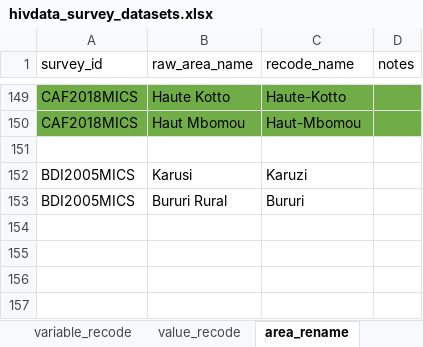
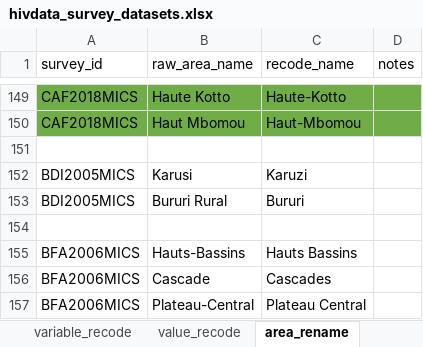
Before and after one commit to osymandius/survey.extraction, an Excel workbook: data/hivdata_survey_datasets.xlsx, sheet area_rename, drawn as a sheet; only a part is shown, gaps mark what is left out; values as stored, in another font and other column widths than the file's, no borders; the diff names each change by its address in the sheet, - before the commit and + after, or states it on an @@ line.

Commit message:
Add area renaming for bfa/cmr/cod/cog/gin/gmb/gnb/ken/lso/mli/moz/nga/sle/ssd/tgo_survey

```diff
--- a/data/hivdata_survey_datasets.xlsx (sheet area_rename)
+++ b/data/hivdata_survey_datasets.xlsx (sheet area_rename)
+row 154: (empty)
+row 155: BFA2006MICS | Hauts-Bassins | Hauts Bassins
+row 156: BFA2006MICS | Cascade | Cascades
+row 157: BFA2006MICS | Plateau-Central | Plateau Central
```
